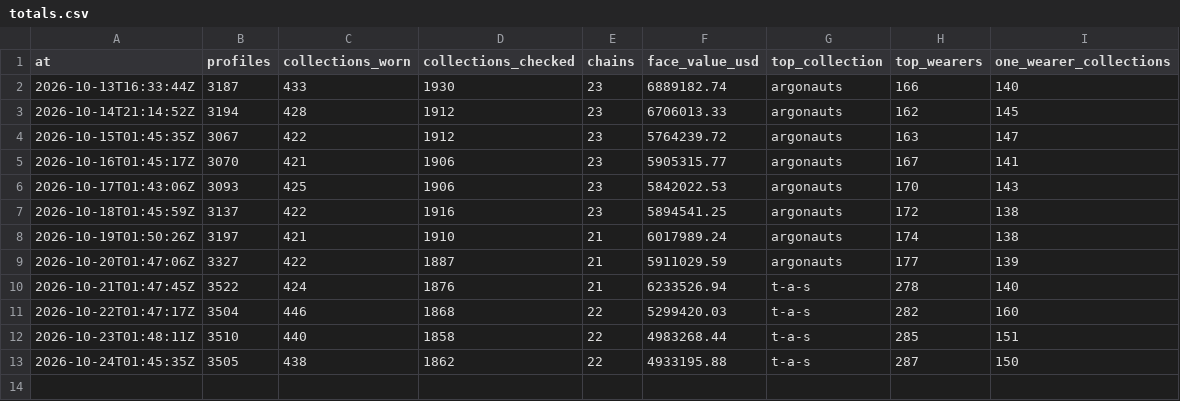
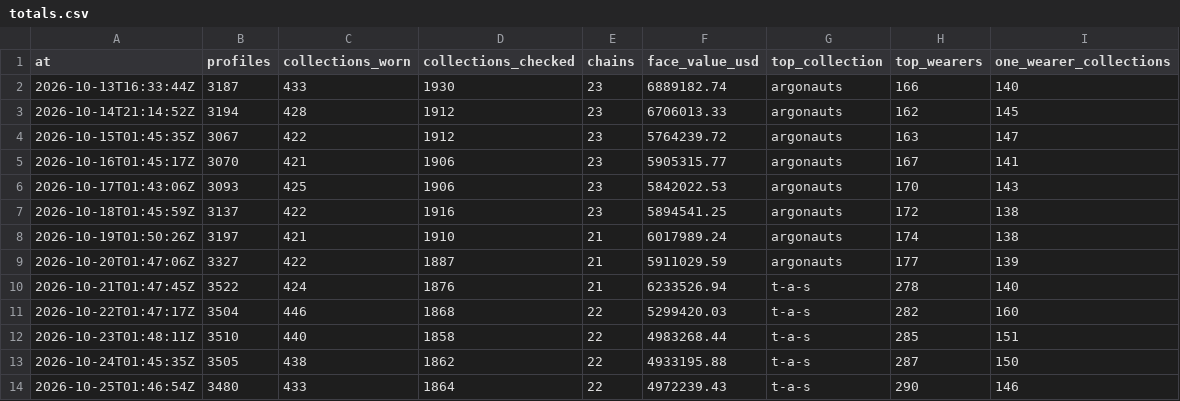
Before and after one commit to ryanio/pfp-census, a CSV file: data/history/totals.csv, drawn as a sheet.

```diff
--- a/data/history/totals.csv
+++ b/data/history/totals.csv
@@ -13 +13,2 @@ at,profiles,collections_worn,collections_checked,chains,face_value_usd,top_colle
 2026-10-24T01:45:35Z,3505,438,1862,22,4933195.88,t-a-s,287,150
+2026-10-25T01:46:54Z,3480,433,1864,22,4972239.43,t-a-s,290,146
```
Also changed, not shown: data/collections.csv, data/wearers.csv, 2 other files.
